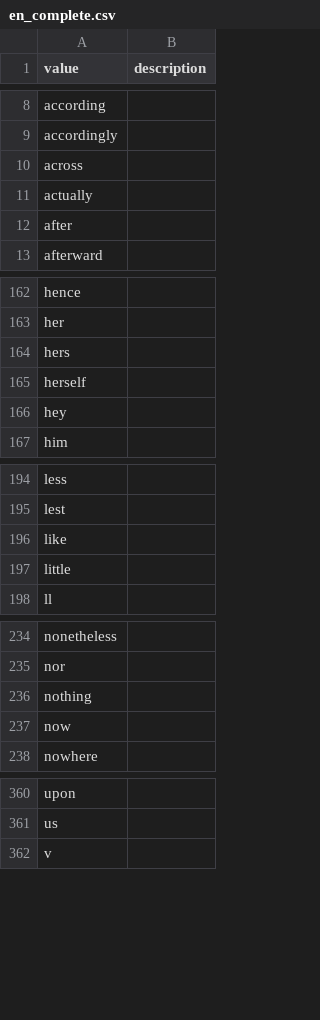
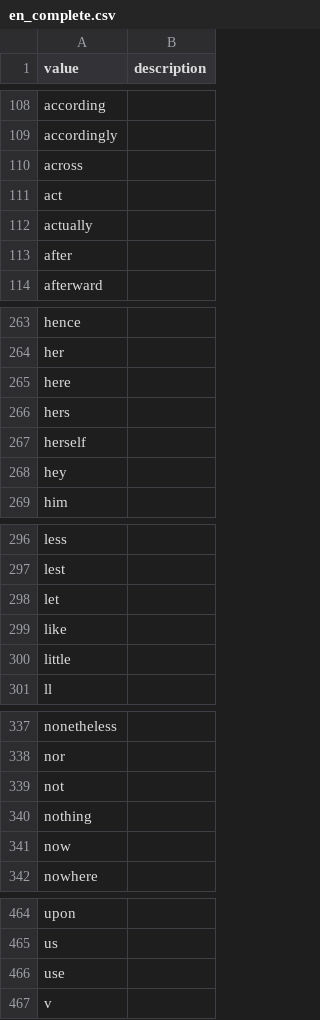
Before and after one commit to multiflexi/Taranis-NG, a CSV file: doc/static/en_complete.csv, drawn as a sheet; only a part is shown, gaps mark what is left out; the diff covers the shown part only; the diff names each change by its address in the sheet, - before the commit and + after, or states it on an @@ line.

Commit message:
blocking wordlist: sorted, added a few words

```diff
--- a/doc/static/en_complete.csv
+++ b/doc/static/en_complete.csv
+row 111: act
+row 265: here
+row 298: let
+row 339: not
+row 466: use
```
Also changed, not shown: 100 moved rows elsewhere in this file.
